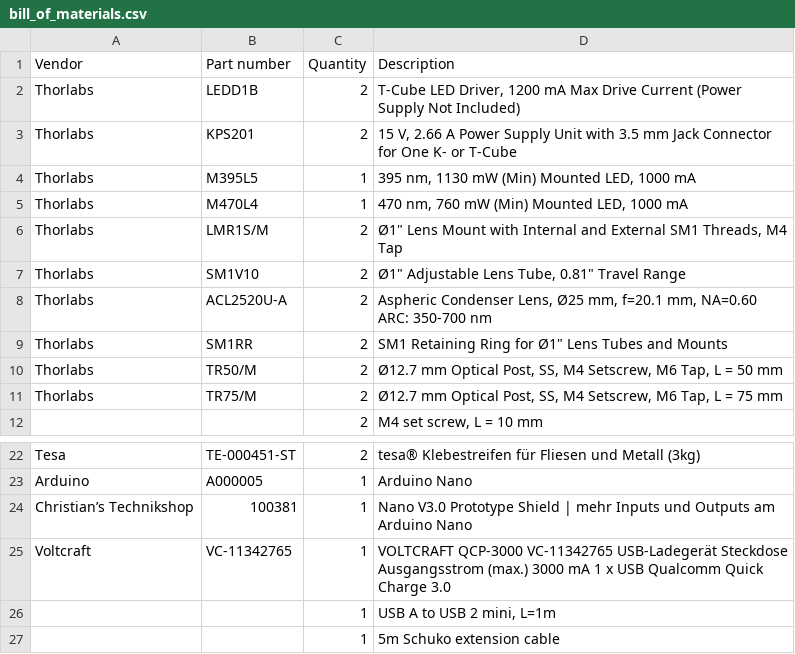
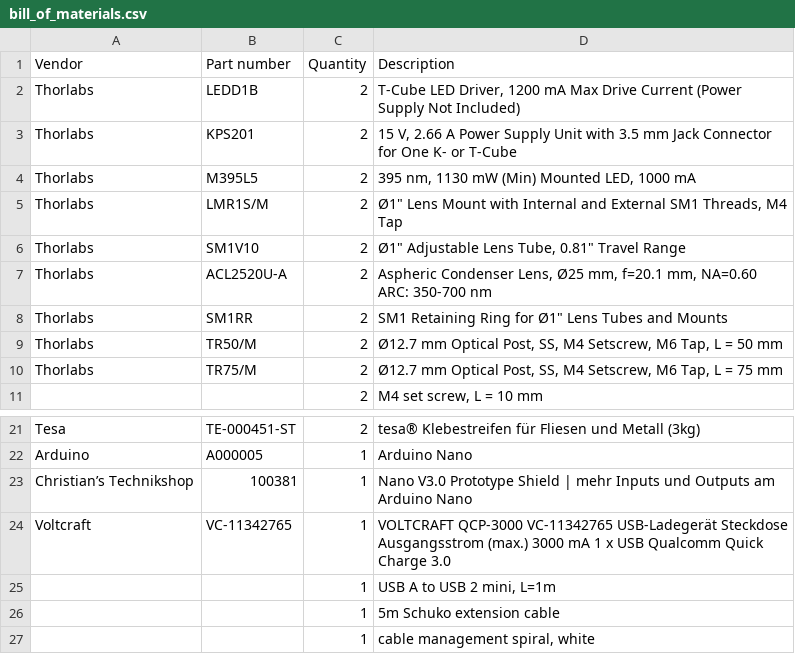
Before and after one commit to tsbischof/kunst-und-krebs, a CSV file: doc/bill_of_materials.csv, drawn as a sheet; only a part is shown, gaps mark what is left out.

```diff
--- a/doc/bill_of_materials.csv
+++ b/doc/bill_of_materials.csv
@@ -3,4 +3,3 @@ Thorlabs,LEDD1B,2," T-Cube LED Driver, 1200 mA Max Drive Current (Power Supply N
 Thorlabs,KPS201,2,"15 V, 2.66 A Power Supply Unit with 3.5 mm Jack Connector for One K- or T-Cube"
-Thorlabs,M395L5,1,"395 nm, 1130 mW (Min) Mounted LED, 1000 mA "
-Thorlabs,M470L4,1,"470 nm, 760 mW (Min) Mounted LED, 1000 mA "
+Thorlabs,M395L5,2,"395 nm, 1130 mW (Min) Mounted LED, 1000 mA "
 Thorlabs,LMR1S/M,2," Ø1"" Lens Mount with Internal and External SM1 Threads, M4 Tap"
@@ -27 +26,2 @@ Voltcraft,VC-11342765,1,VOLTCRAFT QCP-3000 VC-11342765 USB-Ladegerät Steckdose
 ,,1,5m Schuko extension cable
+,,1,"cable management spiral, white"
```
Also changed, not shown: 3 other files.
